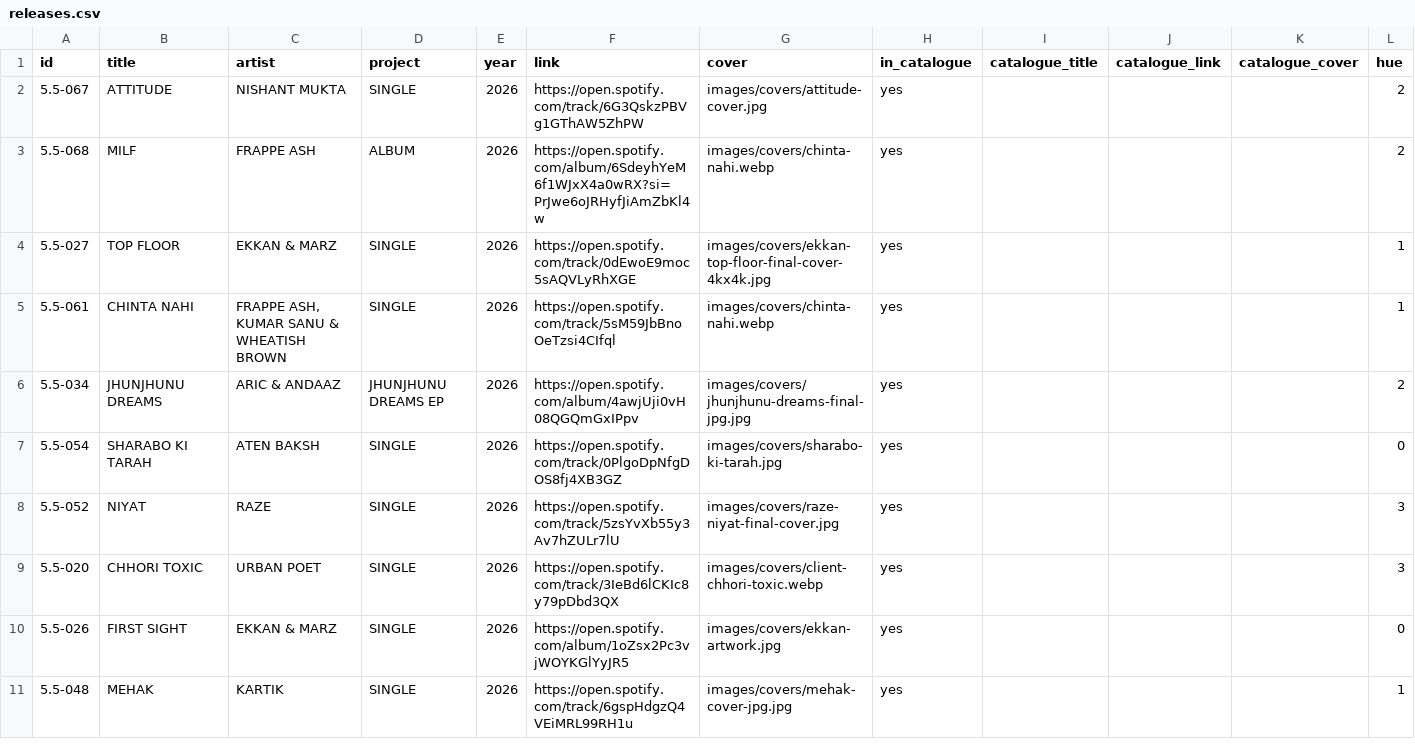
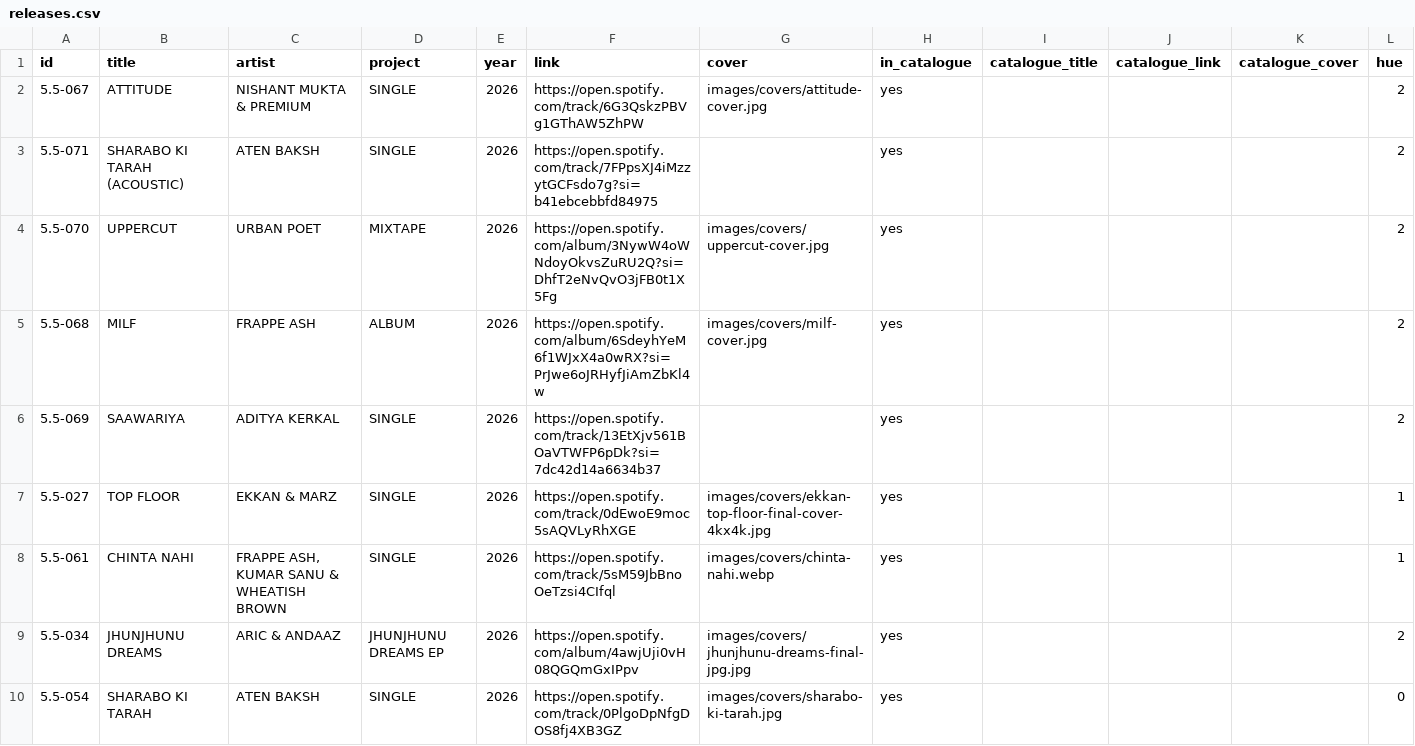
Before and after one commit to NotRithik/fivepointfive-content, a CSV file: content/releases.csv, drawn as a sheet; only a part is shown; the shorter side is filled out with more unchanged rows.

Commit message:
Update releases.csv

```diff
--- a/content/releases.csv
+++ b/content/releases.csv
@@ -1,4 +1,7 @@
 id,title,artist,project,year,link,cover,in_catalogue,catalogue_title,catalogue_link,catalogue_cover,hue
-5.5-067,ATTITUDE,NISHANT MUKTA,SINGLE,2026,https://open.spotify.com/track/6G3QskzPBVg1GThAW5ZhPW,images/covers/attitude-cover.jpg,yes,,,,2
-5.5-068, MILF, FRAPPE ASH, ALBUM,2026, https://open.spotify.com/album/6SdeyhYeM6f1WJxX4a0wRX?si=PrJwe6oJRHyfJiAmZbKl4w,images/covers/chinta-nahi.webp,yes,,,,2
+5.5-067,ATTITUDE,NISHANT MUKTA & PREMIUM,SINGLE,2026,https://open.spotify.com/track/6G3QskzPBVg1GThAW5ZhPW,images/covers/attitude-cover.jpg,yes,,,,2
+5.5-071, SHARABO KI TARAH (ACOUSTIC), ATEN BAKSH, SINGLE, 2026, https://open.spotify.com/track/7FPpsXJ4iMzzytGCFsdo7g?si=b41ebcebbfd84975,,yes,,,,2
+5.5-070, UPPERCUT, URBAN POET, MIXTAPE, 2026, https://open.spotify.com/album/3NywW4oWNdoyOkvsZuRU2Q?si=DhfT2eNvQvO3jFB0t1X5Fg, images/covers/uppercut-cover.jpg,yes,,,,2
+5.5-068, MILF, FRAPPE ASH, ALBUM,2026, https://open.spotify.com/album/6SdeyhYeM6f1WJxX4a0wRX?si=PrJwe6oJRHyfJiAmZbKl4w,images/covers/milf-cover.jpg,yes,,,,2
+5.5-069, SAAWARIYA, ADITYA KERKAL, SINGLE, 2026, https://open.spotify.com/track/13EtXjv561BOaVTWFP6pDk?si=7dc42d14a6634b37,,yes,,,,2
 5.5-027,TOP FLOOR,EKKAN & MARZ,SINGLE,2026,https://open.spotify.com/track/0dEwoE9moc5sAQVLyRhXGE,images/covers/ekkan-top-floor-final-cover-4kx4k.jpg,yes,,,,1
```
